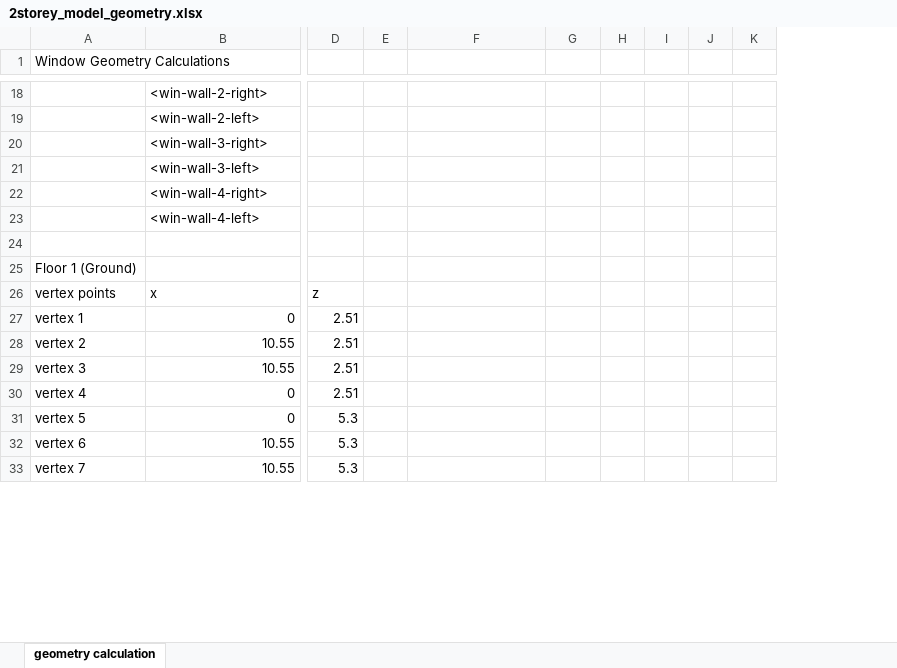
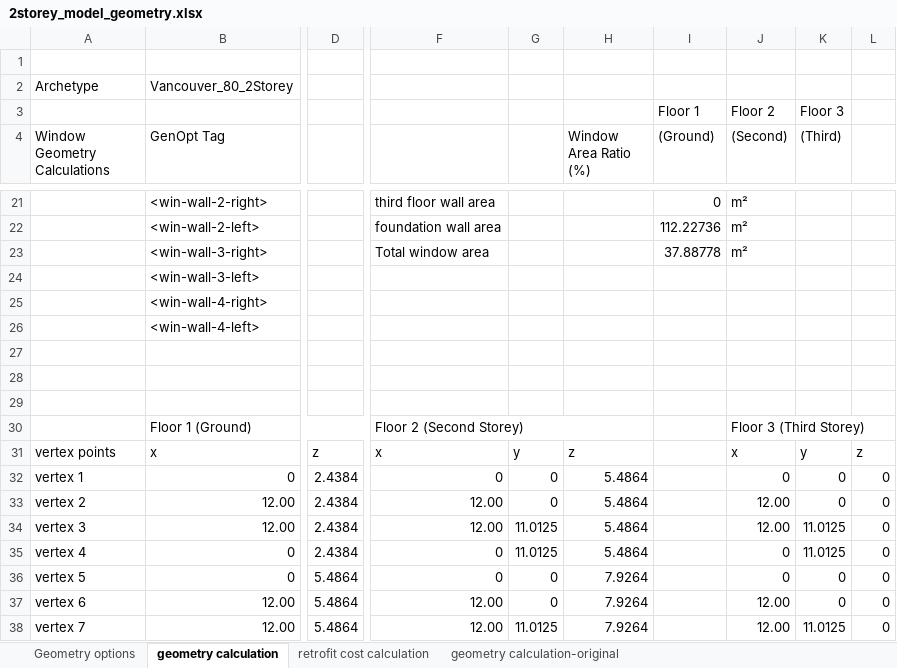
Before and after one commit to NRCan-IETS-CE-O-HBC/HousingModels, an Excel workbook: OptFramework/GenericHome-2storey/2storey_model_geometry.xlsx, sheet geometry calculation, drawn as a sheet; only a part is shown, gaps mark what is left out; values as stored, in another font and other column widths than the file's, no cell formats; conditional formats not drawn; removed rows and columns are numbered as before the commit, all else as after; rows hold the shown columns only; the diff covers the shown part only; the diff names each change by its address in the sheet, - before the commit and + after, or states it on an @@ line.

```diff
--- a/OptFramework/GenericHome-2storey/2storey_model_geometry.xlsx (sheet geometry calculation)
+++ b/OptFramework/GenericHome-2storey/2storey_model_geometry.xlsx (sheet geometry calculation)
+sheet tab: Geometry options
+sheet tab: retrofit cost calculation
+sheet tab: geometry calculation-original
-column E, empty
-column H, empty
+column H (Window Area Ratio (%)), rows 31-38: z | 5.4864 | 5.4864 | 5.4864 | 5.4864 | 7.9264 | 7.9264 | 7.9264
+column I ((Ground)), row 21: 0
+column J ((Second)), row 21: m²; rows 31-38: x | 0 | 12.00 | 12.00 | 0 | 0 | 12.00 | 12.00
+column K ((Third)), rows 31-38: y | 0 | 0 | 11.0125 | 11.0125 | 0 | 0 | 11.0125
-column J, empty
-column K, empty
+row 1: (empty)
+row 2: Archetype | Vancouver_80_2Storey
+row 3:  |  |  |  |  |  | Floor 1 | Floor 2 | Floor 3
-B4: (empty)
+B4: GenOpt Tag
-F21: (empty)
+F21: third floor wall area
-row 19:  | <win-wall-2-left>
-row 20:  | <win-wall-3-right>
-row 21:  | <win-wall-3-left>
-row 22:  | <win-wall-4-right>
-row 23:  | <win-wall-4-left>
+row 22:  | <win-wall-2-left> |  | foundation wall area |  |  | 112.22736 | m²
+row 23:  | <win-wall-3-right> |  | Total window area |  |  | 37.88778 | m²
+row 24:  | <win-wall-3-left>
+row 25:  | <win-wall-4-right>
+row 26:  | <win-wall-4-left>
-A28 (Window Geometry Calculations): Floor 1 (Ground)
+A28 (Window Geometry Calculations): (empty)
+row 29: (empty)
+row 30:  | Floor 1 (Ground) |  | Floor 2 (Second Storey) |  |  |  | Floor 3 (Third Storey)
-F31: (empty)
+F31: x
-G31: (empty)
+G31: y
-L31: (empty)
+L31: z
-D32:D35: 2.51
+D32:D35: 2.4384
-F32: (empty)
+F32: 0
-G32:G33: (empty)
+G32:G33: 0
-L32:L38: (empty)
+L32:L38: 0
-B33:B34 (GenOpt Tag): 10.55
+B33:B34 (GenOpt Tag): 12.00
-F33:F34: (empty)
+F33:F34: 12.00
-G34:G35: (empty)
+G34:G35: 11.0125
-F35:F36: (empty)
+F35:F36: 0
-D36:D38: 5.3
+D36:D38: 5.4864
-G36:G37: (empty)
+G36:G37: 0
-B37:B38 (GenOpt Tag): 10.55
+B37:B38 (GenOpt Tag): 12.00
-F37:F38: (empty)
+F37:F38: 12.00
-G38: (empty)
+G38: 11.0125
```
Also changed, not shown: 6 added rows, 6 removed rows, 4 added columns and 107 edited cells elsewhere in this sheet, cell formats, formulas that keep their value, 3 other files.
